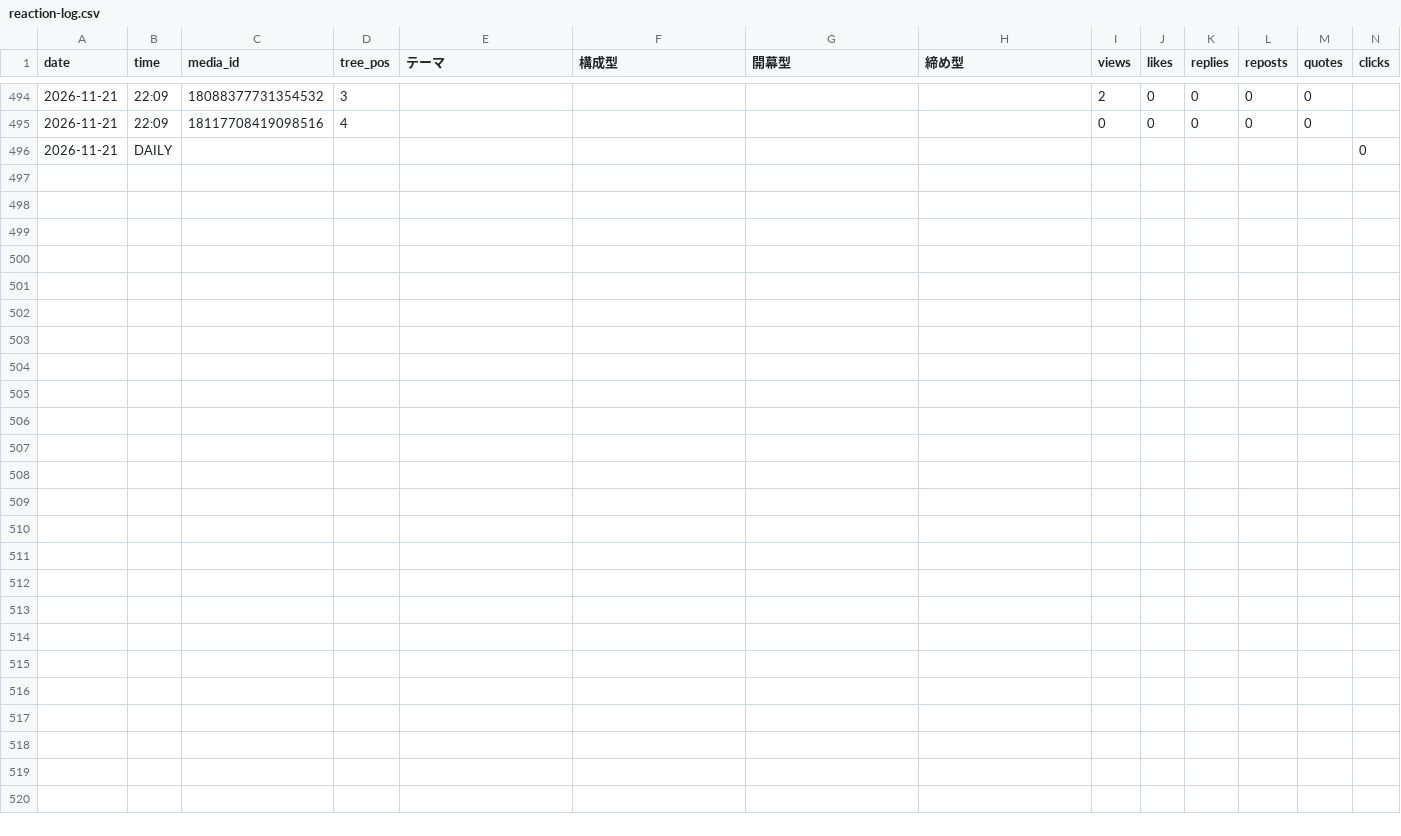
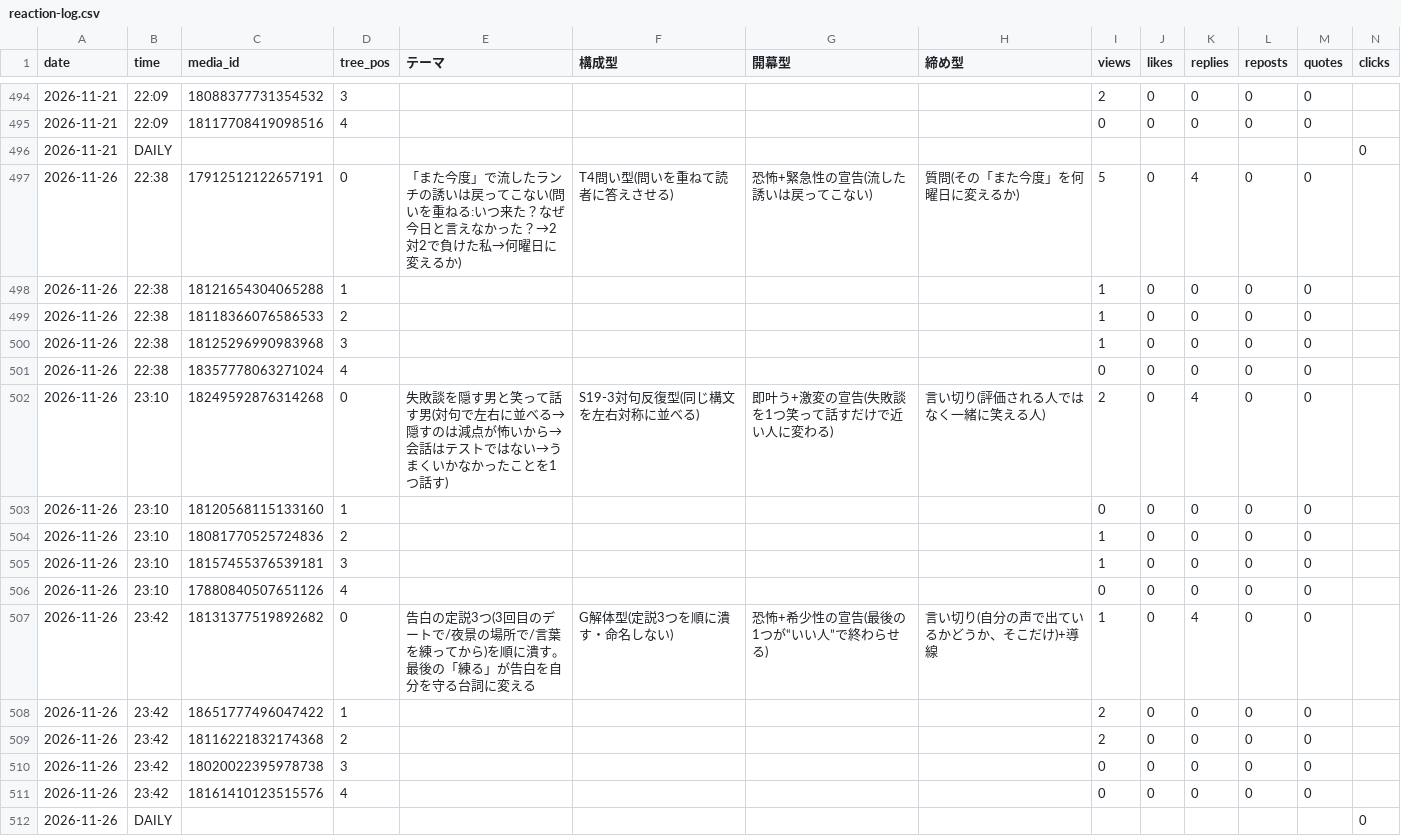
Before and after one commit to rasoltekaworu369-art/threads-auto-post, a CSV file: renai/reaction-log.csv, drawn as a sheet; only a part is shown, gaps mark what is left out; rows hold the shown columns only; the diff names each change by its address in the sheet, - before the commit and + after, or states it on an @@ line.

Commit message:
計測: renai 2026-11-27

```diff
--- a/renai/reaction-log.csv
+++ b/renai/reaction-log.csv
+row 497: 2026-11-26 | 22:38 | 17912512122657191 | 0 | 「また今度」で流したランチの誘いは戻ってこない(問いを重ねる:いつ来た？なぜ今日と言えなかった？→2対2で負けた私→何曜日に変えるか) | T4問い型(問いを重ねて読者に答えさせる) | 恐怖+緊急性の宣告(流した誘いは戻ってこない) | 質問(その「また今度」を何曜日に変えるか) | 5 | 0 | 4 | 0 | 0
+row 498: 2026-11-26 | 22:38 | 18121654304065288 | 1 |  |  |  |  | 1 | 0 | 0 | 0 | 0
+row 499: 2026-11-26 | 22:38 | 18118366076586533 | 2 |  |  |  |  | 1 | 0 | 0 | 0 | 0
+row 500: 2026-11-26 | 22:38 | 18125296990983968 | 3 |  |  |  |  | 1 | 0 | 0 | 0 | 0
+row 501: 2026-11-26 | 22:38 | 18357778063271024 | 4 |  |  |  |  | 0 | 0 | 0 | 0 | 0
+row 502: 2026-11-26 | 23:10 | 18249592876314268 | 0 | 失敗談を隠す男と笑って話す男(対句で左右に並べる→隠すのは減点が怖いから→会話はテストではない→うまくいかなかったことを1つ話す) | S19-3対句反復型(同じ構文を左右対称に並べる) | 即叶う+激変の宣告(失敗談を1つ笑って話すだけで近い人に変わる) | 言い切り(評価される人ではなく一緒に笑える人) | 2 | 0 | 4 | 0 | 0
+row 503: 2026-11-26 | 23:10 | 18120568115133160 | 1 |  |  |  |  | 0 | 0 | 0 | 0 | 0
+row 504: 2026-11-26 | 23:10 | 18081770525724836 | 2 |  |  |  |  | 1 | 0 | 0 | 0 | 0
+row 505: 2026-11-26 | 23:10 | 18157455376539181 | 3 |  |  |  |  | 1 | 0 | 0 | 0 | 0
+row 506: 2026-11-26 | 23:10 | 17880840507651126 | 4 |  |  |  |  | 0 | 0 | 0 | 0 | 0
+row 507: 2026-11-26 | 23:42 | 18131377519892682 | 0 | 告白の定説3つ(3回目のデートで/夜景の場所で/言葉を練ってから)を順に潰す。最後の「練る」が告白を自分を守る台詞に変える | G解体型(定説3つを順に潰す・命名しない) | 恐怖+希少性の宣告(最後の1つが“いい人”で終わらせる) | 言い切り(自分の声で出ているかどうか、そこだけ)+導線 | 1 | 0 | 4 | 0 | 0
+row 508: 2026-11-26 | 23:42 | 18651777496047422 | 1 |  |  |  |  | 2 | 0 | 0 | 0 | 0
+row 509: 2026-11-26 | 23:42 | 18116221832174368 | 2 |  |  |  |  | 2 | 0 | 0 | 0 | 0
+row 510: 2026-11-26 | 23:42 | 18020022395978738 | 3 |  |  |  |  | 0 | 0 | 0 | 0 | 0
+row 511: 2026-11-26 | 23:42 | 18161410123515576 | 4 |  |  |  |  | 0 | 0 | 0 | 0 | 0
+row 512: 2026-11-26 | DAILY |  |  |  |  |  |  |  |  |  |  |  | 0
```
